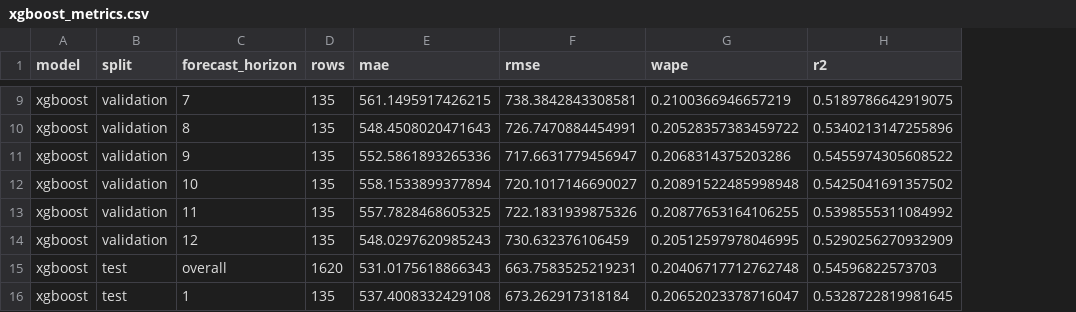
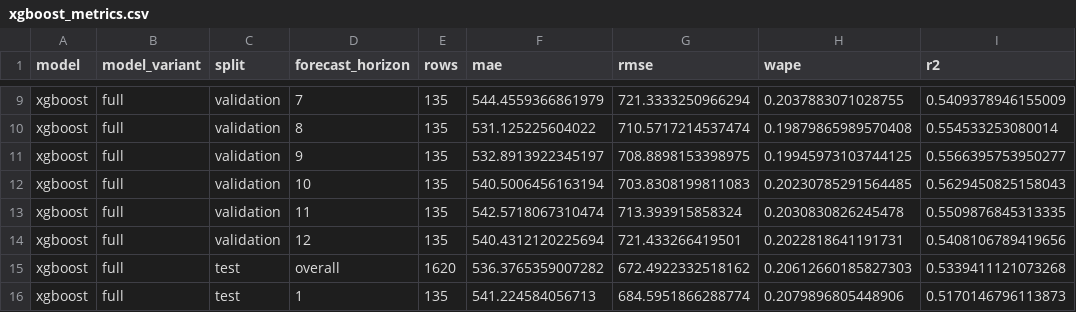
Before and after one commit to sinmim-0816/demand-forecasting, a CSV file: artifacts/demand/full/reports/xgboost_metrics.csv, drawn as a sheet; only a part is shown, gaps mark what is left out; addresses are those after the commit; the diff covers the shown part only; the diff names each change by its address in the sheet, - before the commit and + after, or states it on an @@ line.

```diff
--- a/artifacts/demand/full/reports/xgboost_metrics.csv
+++ b/artifacts/demand/full/reports/xgboost_metrics.csv
+column B (model_variant), rows 9-16: all full
-F9 (mae): 561.1495917426215
+F9 (mae): 544.4559366861979
-G9 (rmse): 738.3842843308581
+G9 (rmse): 721.3333250966294
-H9 (wape): 0.2100366946657219
+H9 (wape): 0.2037883071028755
-I9 (r2): 0.5189786642919075
+I9 (r2): 0.5409378946155009
-F10 (mae): 548.4508020471643
+F10 (mae): 531.125225604022
-G10 (rmse): 726.7470884454991
+G10 (rmse): 710.5717214537474
-H10 (wape): 0.20528357383459722
+H10 (wape): 0.19879865989570408
-I10 (r2): 0.5340213147255896
+I10 (r2): 0.554533253080014
-F11 (mae): 552.5861893265336
+F11 (mae): 532.8913922345197
-G11 (rmse): 717.6631779456947
+G11 (rmse): 708.8898153398975
-H11 (wape): 0.2068314375203286
+H11 (wape): 0.19945973103744125
-I11 (r2): 0.5455974305608522
+I11 (r2): 0.5566395753950277
-F12 (mae): 558.1533899377894
+F12 (mae): 540.5006456163194
-G12 (rmse): 720.1017146690027
+G12 (rmse): 703.8308199811083
-H12 (wape): 0.20891522485998948
+H12 (wape): 0.20230785291564485
-I12 (r2): 0.5425041691357502
+I12 (r2): 0.5629450825158043
-F13 (mae): 557.7828468605325
+F13 (mae): 542.5718067310474
-G13 (rmse): 722.1831939875326
+G13 (rmse): 713.393915858324
-H13 (wape): 0.20877653164106255
+H13 (wape): 0.2030830826245478
-I13 (r2): 0.5398555311084992
+I13 (r2): 0.5509876845313335
-F14 (mae): 548.0297620985243
+F14 (mae): 540.4312120225694
-G14 (rmse): 730.632376106459
+G14 (rmse): 721.433266419501
-H14 (wape): 0.20512597978046995
+H14 (wape): 0.2022818641191731
-I14 (r2): 0.5290256270932909
+I14 (r2): 0.5408106789419656
-F15 (mae): 531.0175618866343
+F15 (mae): 536.3765359007282
-G15 (rmse): 663.7583525219231
+G15 (rmse): 672.4922332518162
-H15 (wape): 0.20406717712762748
+H15 (wape): 0.20612660185827303
-I15 (r2): 0.54596822573703
+I15 (r2): 0.5339411121073268
-F16 (mae): 537.4008332429108
+F16 (mae): 541.224584056713
-G16 (rmse): 673.262917318184
+G16 (rmse): 684.5951866288774
-H16 (wape): 0.20652023378716047
+H16 (wape): 0.2079896805448906
-I16 (r2): 0.5328722819981645
+I16 (r2): 0.5170146796113873
```
Also changed, not shown: 72 edited cells elsewhere in this file, artifacts/demand/core/predictions/xgboost_test_predictions.csv, artifacts/demand/core/predictions/xgboost_validation_predictions.csv, 46 other files.
